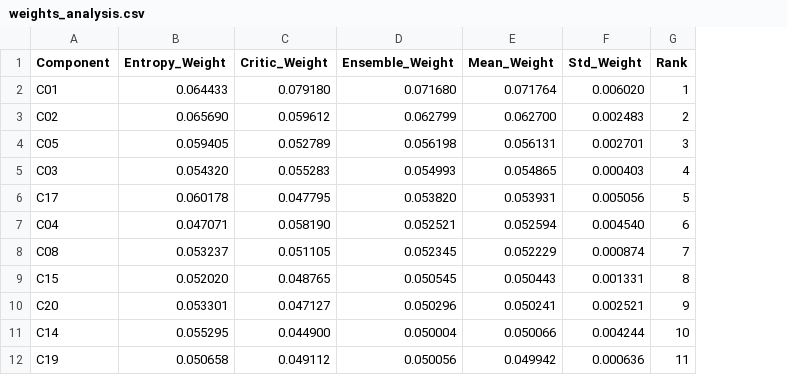
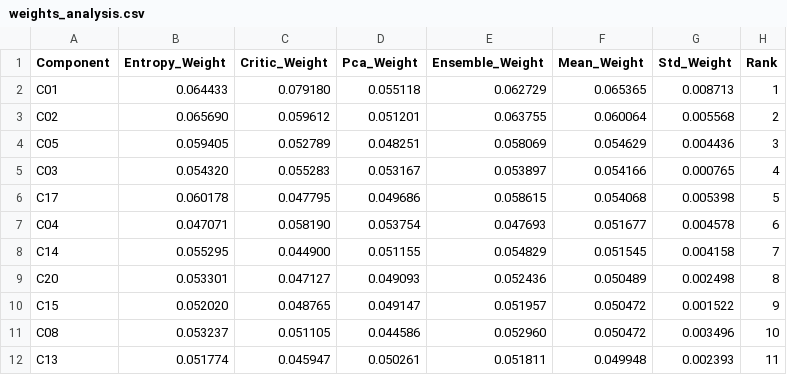
Before and after one commit to hnks-gh/ml-mcdm, a CSV file: outputs/results/weights_analysis.csv, drawn as a sheet; only a part is shown; removed rows and columns are numbered as before the commit, all else as after; the diff covers the shown part only; the diff names each change by its address in the sheet, - before the commit and + after, or states it on an @@ line.

Commit message:
Add PCAWeightCalculator for objective weight calculation using PCA
- Implemented PCA-based weight calculation method for multi-criteria decision making (MCDM).
- Added functionality to standardize input data, perform PCA, and compute weights based on eigenvalues and loadings.
- Included methods for calculating residual correlations and handling near-zero variance columns.
- Provided detailed docstrings and examples for usage.

```diff
--- a/outputs/results/weights_analysis.csv
+++ b/outputs/results/weights_analysis.csv
+column D (Pca_Weight), rows 2-8: 0.055118 | 0.051201 | 0.048251 | 0.053167 | 0.049686 | 0.053754 | 0.051155
-E2 (Ensemble_Weight): 0.071680
+E2 (Ensemble_Weight): 0.062729
-F2 (Mean_Weight): 0.071764
+F2 (Mean_Weight): 0.065365
-G2 (Std_Weight): 0.006020
+G2 (Std_Weight): 0.008713
-E3 (Ensemble_Weight): 0.062799
+E3 (Ensemble_Weight): 0.063755
-F3 (Mean_Weight): 0.062700
+F3 (Mean_Weight): 0.060064
-G3 (Std_Weight): 0.002483
+G3 (Std_Weight): 0.005568
-E4 (Ensemble_Weight): 0.056198
+E4 (Ensemble_Weight): 0.058069
-F4 (Mean_Weight): 0.056131
+F4 (Mean_Weight): 0.054629
-G4 (Std_Weight): 0.002701
+G4 (Std_Weight): 0.004436
-E5 (Ensemble_Weight): 0.054993
+E5 (Ensemble_Weight): 0.053897
-F5 (Mean_Weight): 0.054865
+F5 (Mean_Weight): 0.054166
-G5 (Std_Weight): 0.000403
+G5 (Std_Weight): 0.000765
-E6 (Ensemble_Weight): 0.053820
+E6 (Ensemble_Weight): 0.058615
-F6 (Mean_Weight): 0.053931
+F6 (Mean_Weight): 0.054068
-G6 (Std_Weight): 0.005056
+G6 (Std_Weight): 0.005398
-E7 (Ensemble_Weight): 0.052521
+E7 (Ensemble_Weight): 0.047693
-F7 (Mean_Weight): 0.052594
+F7 (Mean_Weight): 0.051677
-G7 (Std_Weight): 0.004540
+G7 (Std_Weight): 0.004578
-row 8: C08 | 0.053237 | 0.051105 | 0.052345 | 0.052229 | 0.000874 | 7
-row 9: C15 | 0.052020 | 0.048765 | 0.050545 | 0.050443 | 0.001331 | 8
-row 10: C20 | 0.053301 | 0.047127 | 0.050296 | 0.050241 | 0.002521 | 9
-E8 (Ensemble_Weight): 0.050004
+E8 (Ensemble_Weight): 0.054829
-F8 (Mean_Weight): 0.050066
+F8 (Mean_Weight): 0.051545
-G8 (Std_Weight): 0.004244
+G8 (Std_Weight): 0.004158
-H8 (Rank): 10
+H8 (Rank): 7
-row 12: C19 | 0.050658 | 0.049112 | 0.050056 | 0.049942 | 0.000636 | 11
+row 9: C20 | 0.053301 | 0.047127 | 0.049093 | 0.052436 | 0.050489 | 0.002498 | 8
+row 10: C15 | 0.052020 | 0.048765 | 0.049147 | 0.051957 | 0.050472 | 0.001522 | 9
+row 11: C08 | 0.053237 | 0.051105 | 0.044586 | 0.052960 | 0.050472 | 0.003496 | 10
+row 12: C13 | 0.051774 | 0.045947 | 0.050261 | 0.051811 | 0.049948 | 0.002393 | 11
```
Also changed, not shown: 2 added rows, 2 removed rows and 22 edited cells elsewhere in this file, outputs/results/final_rankings.csv, outputs/results/mcdm_scores_detailed.csv, 47 other files.
